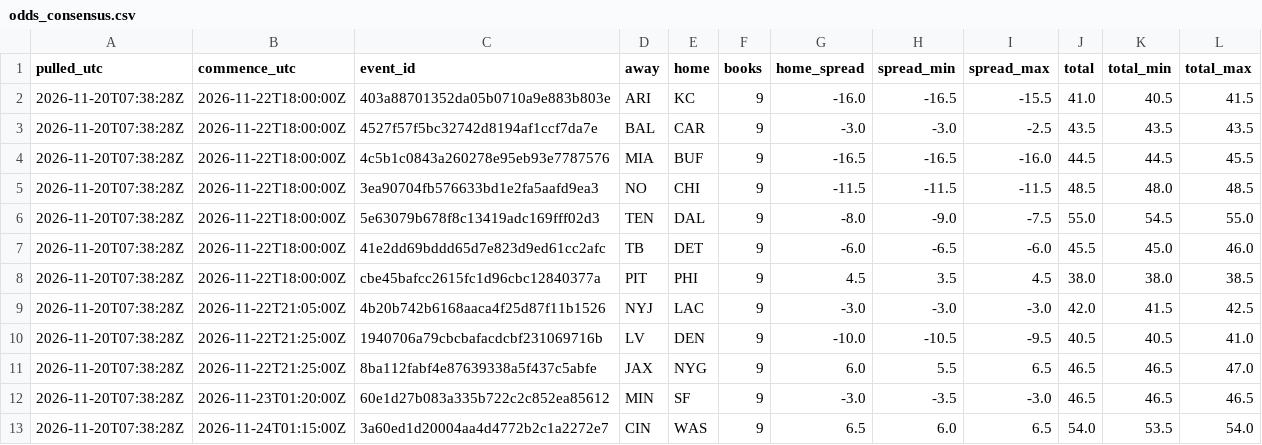
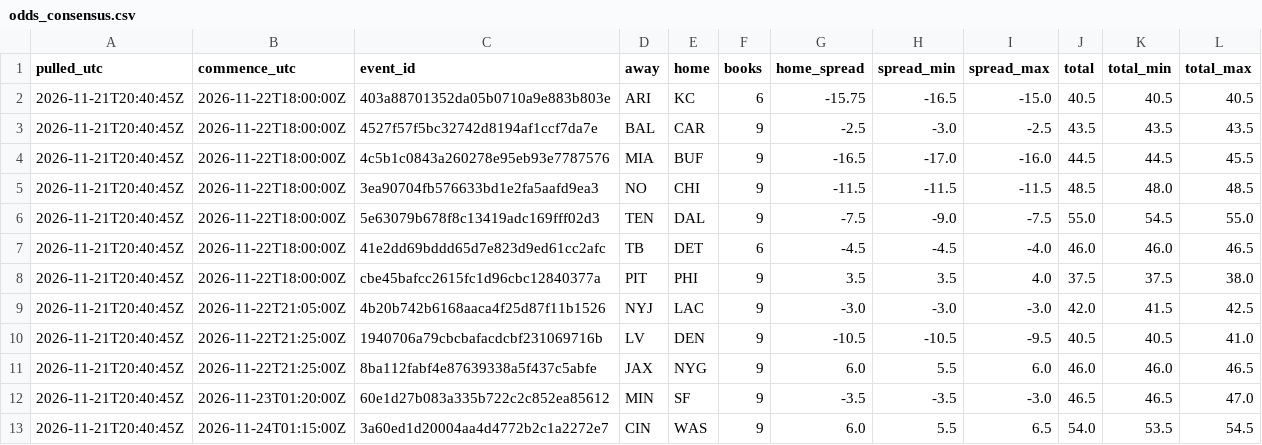
Before and after one commit to stevopotpie/gridline, a CSV file: odds/odds_consensus.csv, drawn as a sheet; only a part is shown; the diff covers the shown part only.

```diff
--- a/odds/odds_consensus.csv
+++ b/odds/odds_consensus.csv
@@ -1,13 +1,13 @@
 pulled_utc,commence_utc,event_id,away,home,books,home_spread,spread_min,spread_max,total,total_min,total_max
-2026-11-20T07:38:28Z,2026-11-22T18:00:00Z,403a88701352da05b0710a9e883b803e,ARI,KC,9,-16.0,-16.5,-15.5,41.0,40.5,41.5
-2026-11-20T07:38:28Z,2026-11-22T18:00:00Z,4527f57f5bc32742d8194af1ccf7da7e,BAL,CAR,9,-3.0,-3.0,-2.5,43.5,43.5,43.5
-2026-11-20T07:38:28Z,2026-11-22T18:00:00Z,4c5b1c0843a260278e95eb93e7787576,MIA,BUF,9,-16.5,-16.5,-16.0,44.5,44.5,45.5
-2026-11-20T07:38:28Z,2026-11-22T18:00:00Z,3ea90704fb576633bd1e2fa5aafd9ea3,NO,CHI,9,-11.5,-11.5,-11.5,48.5,48.0,48.5
-2026-11-20T07:38:28Z,2026-11-22T18:00:00Z,5e63079b678f8c13419adc169fff02d3,TEN,DAL,9,-8.0,-9.0,-7.5,55.0,54.5,55.0
-2026-11-20T07:38:28Z,2026-11-22T18:00:00Z,41e2dd69bddd65d7e823d9ed61cc2afc,TB,DET,9,-6.0,-6.5,-6.0,45.5,45.0,46.0
-2026-11-20T07:38:28Z,2026-11-22T18:00:00Z,cbe45bafcc2615fc1d96cbc12840377a,PIT,PHI,9,4.5,3.5,4.5,38.0,38.0,38.5
-2026-11-20T07:38:28Z,2026-11-22T21:05:00Z,4b20b742b6168aaca4f25d87f11b1526,NYJ,LAC,9,-3.0,-3.0,-3.0,42.0,41.5,42.5
-2026-11-20T07:38:28Z,2026-11-22T21:25:00Z,1940706a79cbcbafacdcbf231069716b,LV,DEN,9,-10.0,-10.5,-9.5,40.5,40.5,41.0
-2026-11-20T07:38:28Z,2026-11-22T21:25:00Z,8ba112fabf4e87639338a5f437c5abfe,JAX,NYG,9,6.0,5.5,6.5,46.5,46.5,47.0
-2026-11-20T07:38:28Z,2026-11-23T01:20:00Z,60e1d27b083a335b722c2c852ea85612,MIN,SF,9,-3.0,-3.5,-3.0,46.5,46.5,46.5
-2026-11-20T07:38:28Z,2026-11-24T01:15:00Z,3a60ed1d20004aa4d4772b2c1a2272e7,CIN,WAS,9,6.5,6.0,6.5,54.0,53.5,54.0
+2026-11-21T20:40:45Z,2026-11-22T18:00:00Z,403a88701352da05b0710a9e883b803e,ARI,KC,6,-15.75,-16.5,-15.0,40.5,40.5,40.5
+2026-11-21T20:40:45Z,2026-11-22T18:00:00Z,4527f57f5bc32742d8194af1ccf7da7e,BAL,CAR,9,-2.5,-3.0,-2.5,43.5,43.5,43.5
+2026-11-21T20:40:45Z,2026-11-22T18:00:00Z,4c5b1c0843a260278e95eb93e7787576,MIA,BUF,9,-16.5,-17.0,-16.0,44.5,44.5,45.5
+2026-11-21T20:40:45Z,2026-11-22T18:00:00Z,3ea90704fb576633bd1e2fa5aafd9ea3,NO,CHI,9,-11.5,-11.5,-11.5,48.5,48.0,48.5
+2026-11-21T20:40:45Z,2026-11-22T18:00:00Z,5e63079b678f8c13419adc169fff02d3,TEN,DAL,9,-7.5,-9.0,-7.5,55.0,54.5,55.0
+2026-11-21T20:40:45Z,2026-11-22T18:00:00Z,41e2dd69bddd65d7e823d9ed61cc2afc,TB,DET,6,-4.5,-4.5,-4.0,46.0,46.0,46.5
+2026-11-21T20:40:45Z,2026-11-22T18:00:00Z,cbe45bafcc2615fc1d96cbc12840377a,PIT,PHI,9,3.5,3.5,4.0,37.5,37.5,38.0
+2026-11-21T20:40:45Z,2026-11-22T21:05:00Z,4b20b742b6168aaca4f25d87f11b1526,NYJ,LAC,9,-3.0,-3.0,-3.0,42.0,41.5,42.5
+2026-11-21T20:40:45Z,2026-11-22T21:25:00Z,1940706a79cbcbafacdcbf231069716b,LV,DEN,9,-10.5,-10.5,-9.5,40.5,40.5,41.0
+2026-11-21T20:40:45Z,2026-11-22T21:25:00Z,8ba112fabf4e87639338a5f437c5abfe,JAX,NYG,9,6.0,5.5,6.0,46.0,46.0,46.5
+2026-11-21T20:40:45Z,2026-11-23T01:20:00Z,60e1d27b083a335b722c2c852ea85612,MIN,SF,9,-3.5,-3.5,-3.0,46.5,46.5,47.0
+2026-11-21T20:40:45Z,2026-11-24T01:15:00Z,3a60ed1d20004aa4d4772b2c1a2272e7,CIN,WAS,9,6.0,5.5,6.5,54.0,53.5,54.5
```
Also changed, not shown: 44 edited cells elsewhere in this file, odds/odds_latest.csv, 1 other file.
